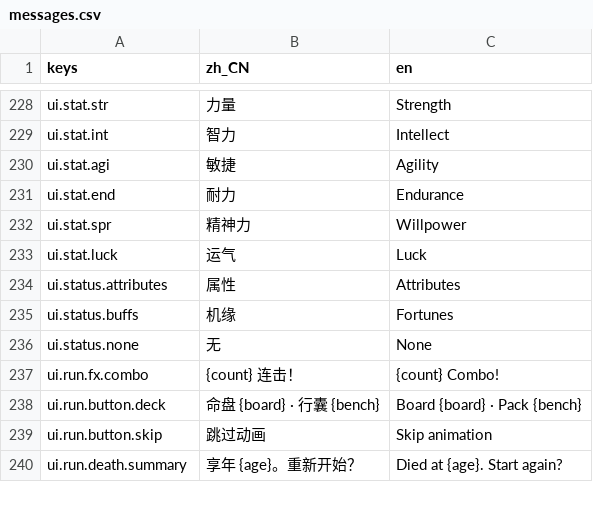
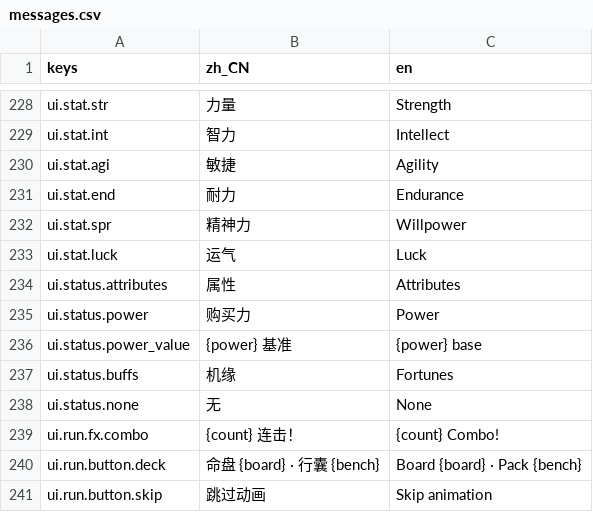
Before and after one commit to HAHAHA44/slot-roguelike-game, a CSV file: locale/messages.csv, drawn as a sheet; only a part is shown, gaps mark what is left out; the shorter side is filled out with more unchanged rows.

```diff
--- a/locale/messages.csv
+++ b/locale/messages.csv
@@ -234,2 +234,4 @@ ui.stat.luck,"运气","Luck"
 ui.status.attributes,"属性","Attributes"
+ui.status.power,"购买力","Power"
+ui.status.power_value,"{power} 基准","{power} base"
 ui.status.buffs,"机缘","Fortunes"
```
Also changed, not shown: 2 other files.
